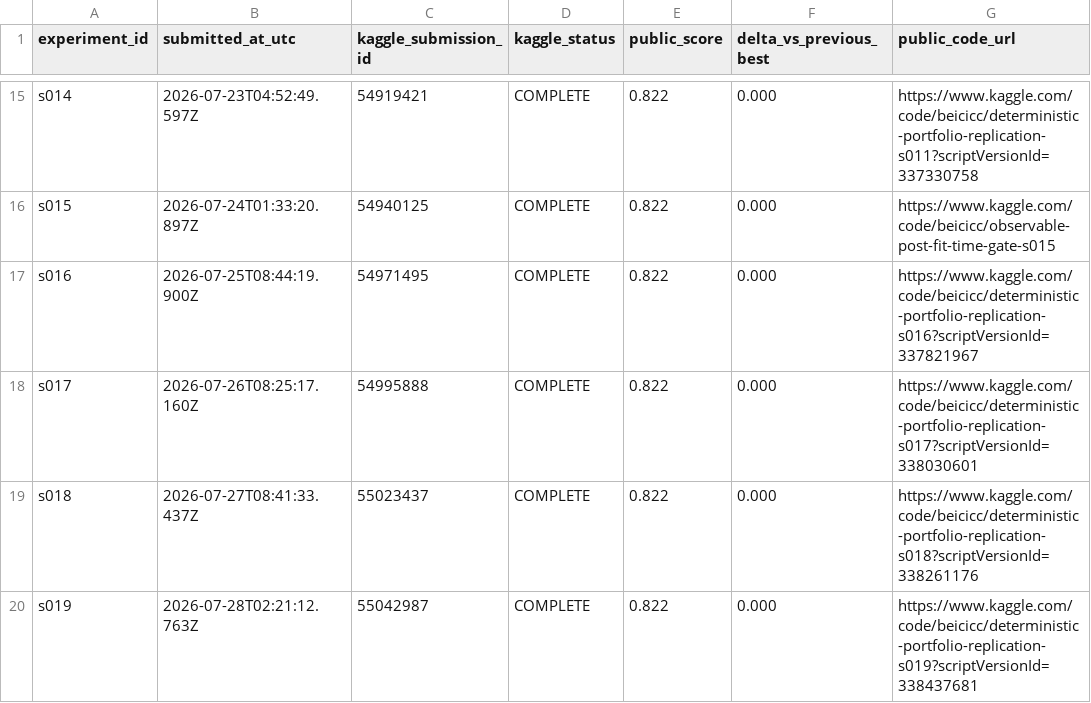
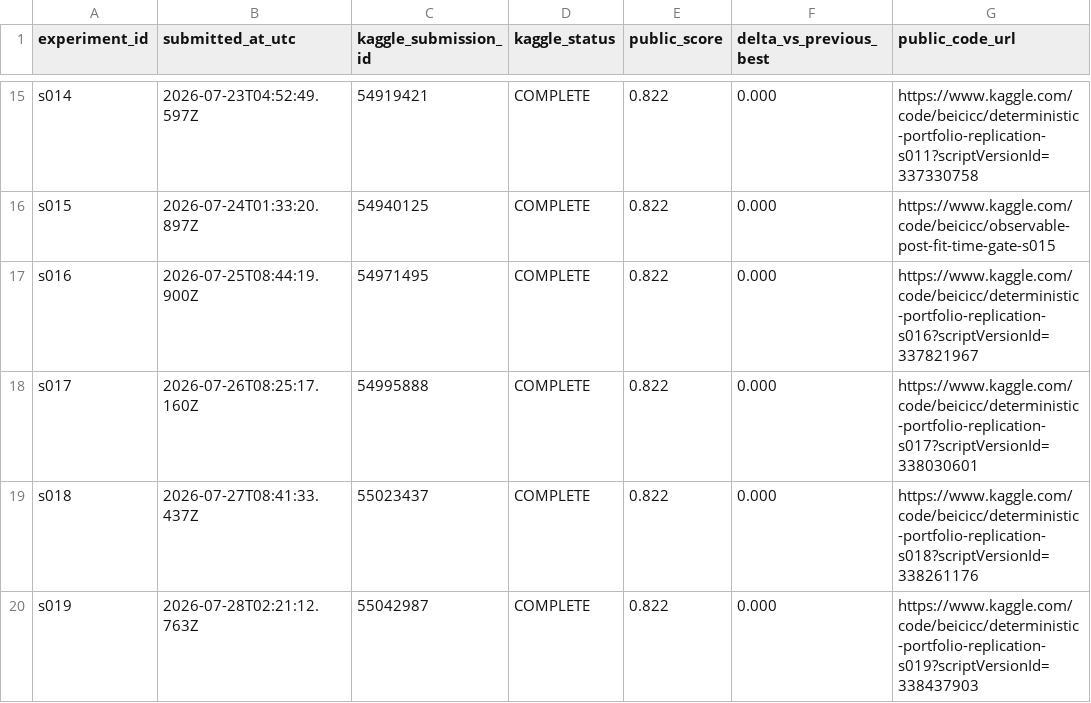
Before and after one commit to Beiciccc/autonomous-agent-prediction-beta, a CSV file: results/public_scores.csv, drawn as a sheet; only a part is shown, gaps mark what is left out.

Commit message:
Record s019 package replication

```diff
--- a/results/public_scores.csv
+++ b/results/public_scores.csv
@@ -19,2 +19,2 @@ s017,2026-07-26T08:25:17.160Z,54995888,COMPLETE,0.822,0.000,https://www.kaggle.c
 s018,2026-07-27T08:41:33.437Z,55023437,COMPLETE,0.822,0.000,https://www.kaggle.com/code/beicicc/deterministic-portfolio-replication-s018?scriptVersionId=338261176
-s019,2026-07-28T02:21:12.763Z,55042987,COMPLETE,0.822,0.000,https://www.kaggle.com/code/beicicc/deterministic-portfolio-replication-s019?scriptVersionId=338437681
+s019,2026-07-28T02:21:12.763Z,55042987,COMPLETE,0.822,0.000,https://www.kaggle.com/code/beicicc/deterministic-portfolio-replication-s019?scriptVersionId=338437903
```
Also changed, not shown: 3 other files.
